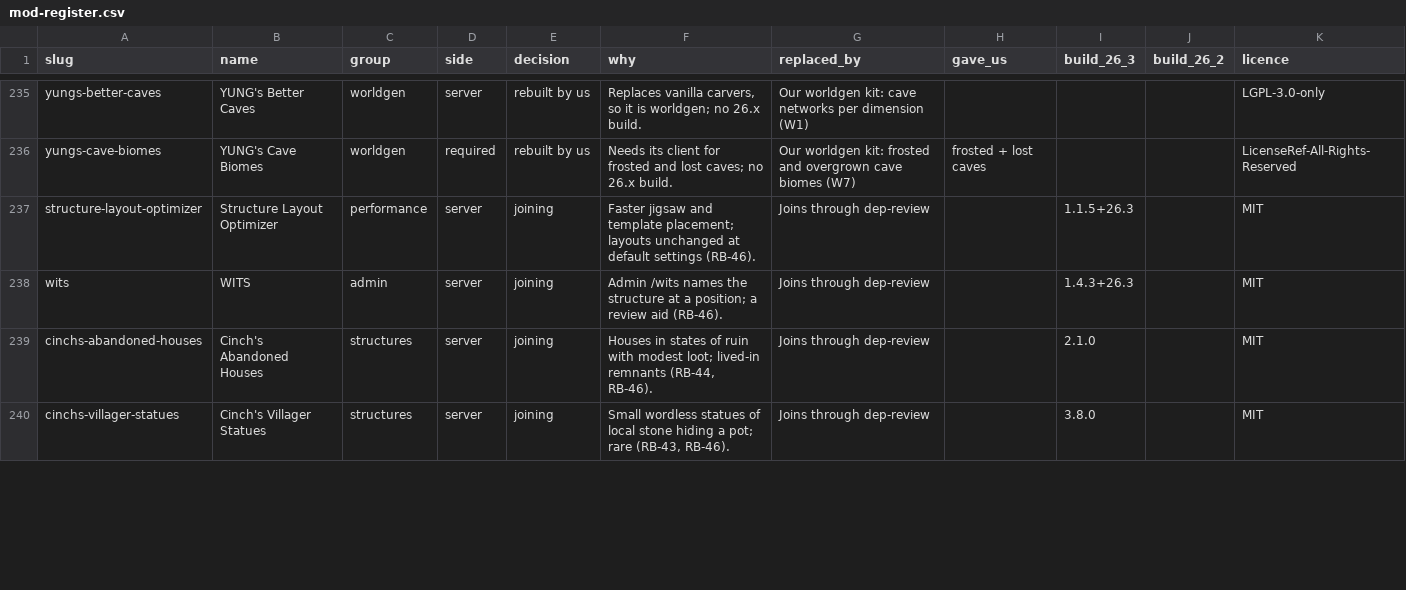
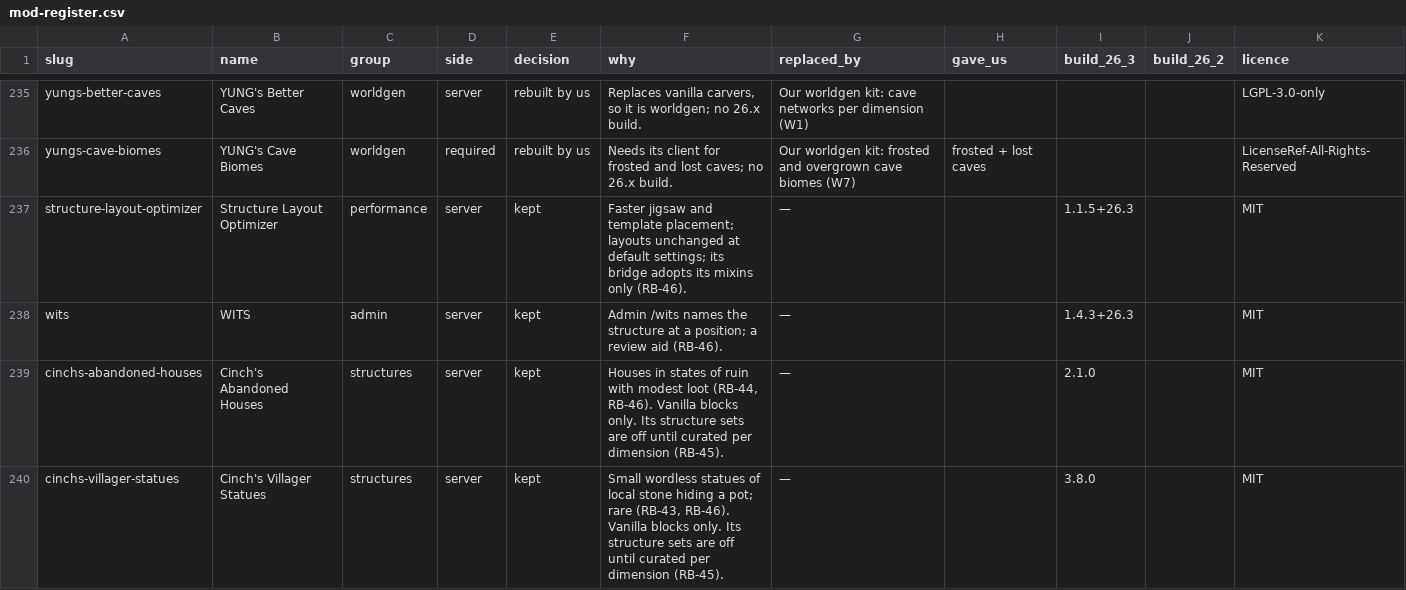
Before and after one commit to piprees/minecraft-server-template, a CSV file: docs/design/rebuild-26/mod-register.csv, drawn as a sheet; only a part is shown, gaps mark what is left out; the diff covers the shown part only.

```diff
--- a/docs/design/rebuild-26/mod-register.csv
+++ b/docs/design/rebuild-26/mod-register.csv
@@ -236,5 +236,5 @@ yungs-better-caves,YUNG's Better Caves,worldgen,server,rebuilt by us,"Replaces v
 yungs-cave-biomes,YUNG's Cave Biomes,worldgen,required,rebuilt by us,Needs its client for frosted and lost caves; no 26.x build.,Our worldgen kit: frosted and overgrown cave biomes (W7),frosted + lost caves,,,LicenseRef-All-Rights-Reserved
-structure-layout-optimizer,Structure Layout Optimizer,performance,server,joining,Faster jigsaw and template placement; layouts unchanged at default settings (RB-46).,Joins through dep-review,,1.1.5+26.3,,MIT
-wits,WITS,admin,server,joining,Admin /wits names the structure at a position; a review aid (RB-46).,Joins through dep-review,,1.4.3+26.3,,MIT
-cinchs-abandoned-houses,Cinch's Abandoned Houses,structures,server,joining,"Houses in states of ruin with modest loot; lived-in remnants (RB-44, RB-46).",Joins through dep-review,,2.1.0,,MIT
-cinchs-villager-statues,Cinch's Villager Statues,structures,server,joining,"Small wordless statues of local stone hiding a pot; rare (RB-43, RB-46).",Joins through dep-review,,3.8.0,,MIT
+structure-layout-optimizer,Structure Layout Optimizer,performance,server,kept,Faster jigsaw and template placement; layouts unchanged at default settings; its bridge adopts its mixins only (RB-46).,—,,1.1.5+26.3,,MIT
+wits,WITS,admin,server,kept,Admin /wits names the structure at a position; a review aid (RB-46).,—,,1.4.3+26.3,,MIT
+cinchs-abandoned-houses,Cinch's Abandoned Houses,structures,server,kept,"Houses in states of ruin with modest loot (RB-44, RB-46). Vanilla blocks only. Its structure sets are off until curated per dimension (RB-45).",—,,2.1.0,,MIT
+cinchs-villager-statues,Cinch's Villager Statues,structures,server,kept,"Small wordless statues of local stone hiding a pot; rare (RB-43, RB-46). Vanilla blocks only. Its structure sets are off until curated per dimension (RB-45).",—,,3.8.0,,MIT
```
Also changed, not shown: 6 added rows and 52 edited cells elsewhere in this file, 38 other files.
